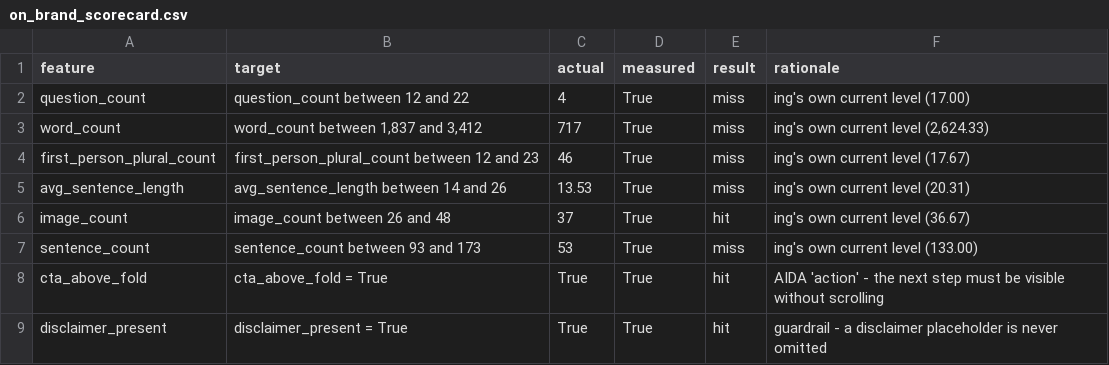
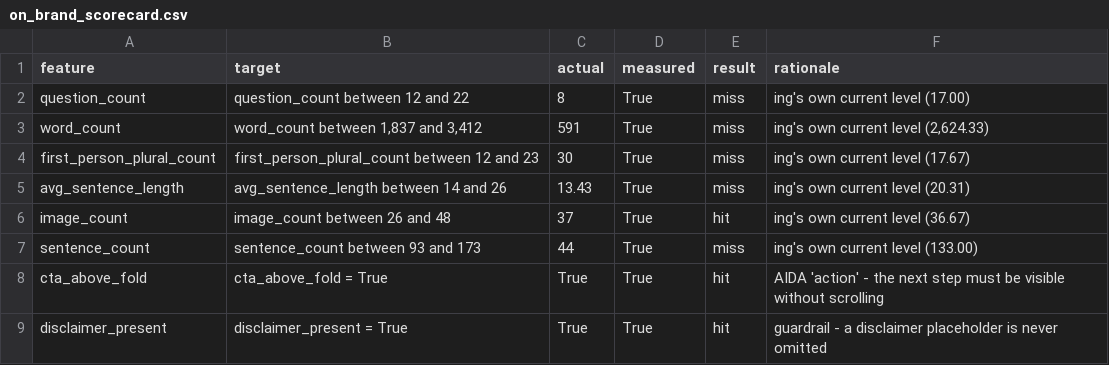
Before and after one commit to Siegried81/ing-usecase, a CSV file: outputs/generated/on_brand_scorecard.csv, drawn as a sheet.

```diff
--- a/outputs/generated/on_brand_scorecard.csv
+++ b/outputs/generated/on_brand_scorecard.csv
@@ -1,8 +1,8 @@
 feature,target,actual,measured,result,rationale
-question_count,question_count between 12 and 22,4,True,miss,ing's own current level (17.00)
-word_count,"word_count between 1,837 and 3,412",717,True,miss,"ing's own current level (2,624.33)"
-first_person_plural_count,first_person_plural_count between 12 and 23,46,True,miss,ing's own current level (17.67)
-avg_sentence_length,avg_sentence_length between 14 and 26,13.53,True,miss,ing's own current level (20.31)
+question_count,question_count between 12 and 22,8,True,miss,ing's own current level (17.00)
+word_count,"word_count between 1,837 and 3,412",591,True,miss,"ing's own current level (2,624.33)"
+first_person_plural_count,first_person_plural_count between 12 and 23,30,True,miss,ing's own current level (17.67)
+avg_sentence_length,avg_sentence_length between 14 and 26,13.43,True,miss,ing's own current level (20.31)
 image_count,image_count between 26 and 48,37,True,hit,ing's own current level (36.67)
-sentence_count,sentence_count between 93 and 173,53,True,miss,ing's own current level (133.00)
+sentence_count,sentence_count between 93 and 173,44,True,miss,ing's own current level (133.00)
 cta_above_fold,cta_above_fold = True,True,True,hit,AIDA 'action' - the next step must be visible without scrolling
```
Also changed, not shown: outputs/generated/challenger_style_scorecard.csv, outputs/generated/dataset_with_generated.csv, 12 other files.
